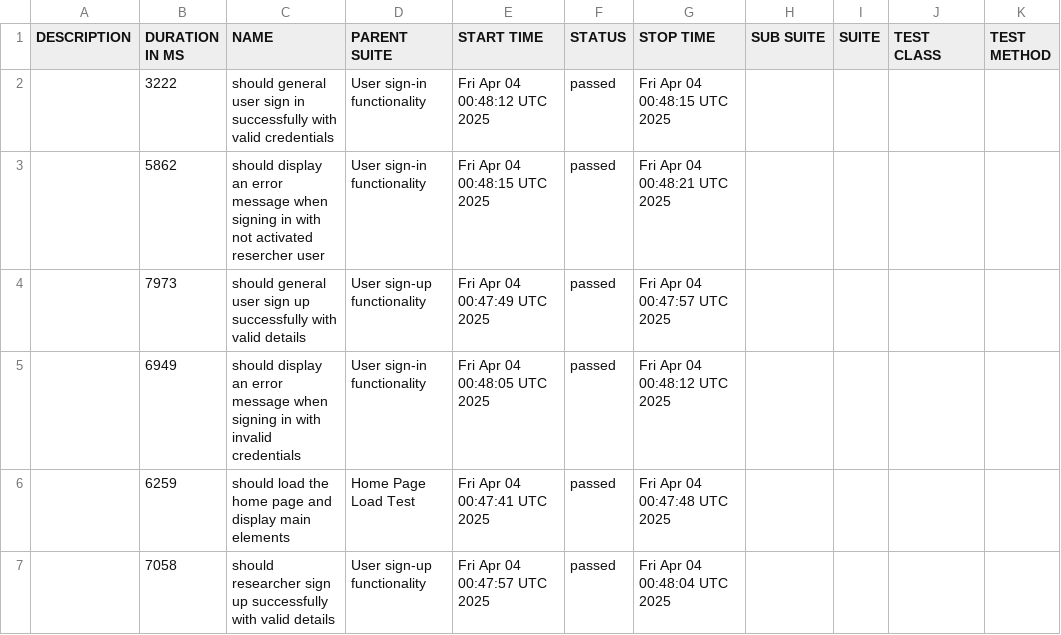
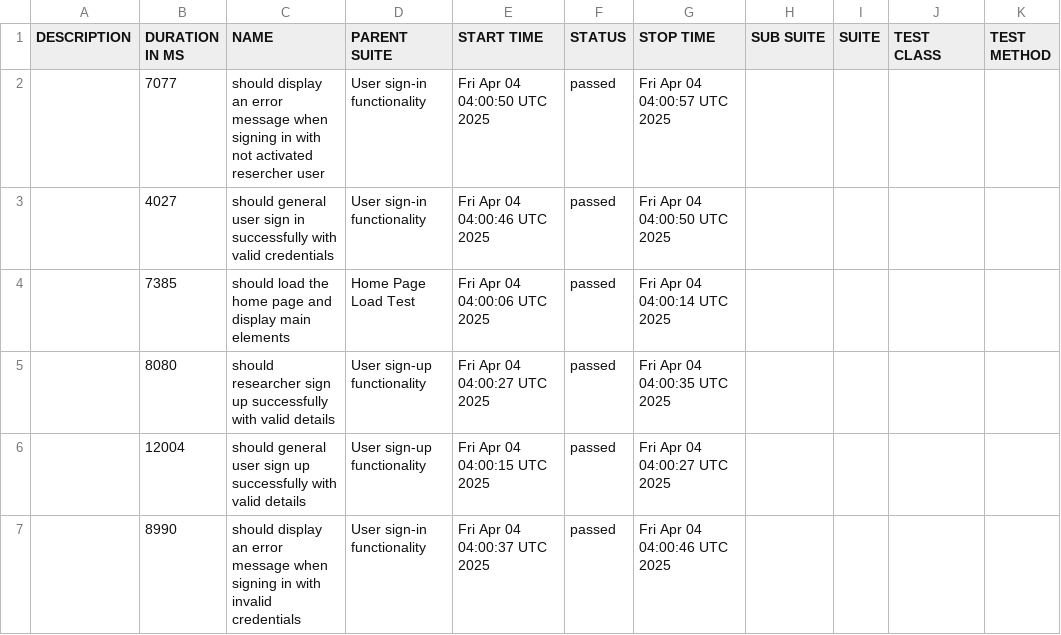
Before and after one commit to udanawetthasinghe/dis, a CSV file: data/suites.csv, drawn as a sheet.

```diff
--- a/data/suites.csv
+++ b/data/suites.csv
@@ -1,7 +1,7 @@
 "DESCRIPTION","DURATION IN MS","NAME","PARENT SUITE","START TIME","STATUS","STOP TIME","SUB SUITE","SUITE","TEST CLASS","TEST METHOD"
-"","3222","should general user sign in successfully with valid credentials","User sign-in functionality","Fri Apr 04 00:48:12 UTC 2025","passed","Fri Apr 04 00:48:15 UTC 2025","","","",""
-"","5862","should display an error message when signing in with not activated resercher user","User sign-in functionality","Fri Apr 04 00:48:15 UTC 2025","passed","Fri Apr 04 00:48:21 UTC 2025","","","",""
-"","7973","should general user sign up successfully with valid details","User sign-up functionality","Fri Apr 04 00:47:49 UTC 2025","passed","Fri Apr 04 00:47:57 UTC 2025","","","",""
-"","6949","should display an error message when signing in with invalid credentials","User sign-in functionality","Fri Apr 04 00:48:05 UTC 2025","passed","Fri Apr 04 00:48:12 UTC 2025","","","",""
-"","6259","should load the home page and display main elements","Home Page Load Test","Fri Apr 04 00:47:41 UTC 2025","passed","Fri Apr 04 00:47:48 UTC 2025","","","",""
-"","7058","should researcher sign up successfully with valid details","User sign-up functionality","Fri Apr 04 00:47:57 UTC 2025","passed","Fri Apr 04 00:48:04 UTC 2025","","","",""
+"","7077","should display an error message when signing in with not activated resercher user","User sign-in functionality","Fri Apr 04 04:00:50 UTC 2025","passed","Fri Apr 04 04:00:57 UTC 2025","","","",""
+"","4027","should general user sign in successfully with valid credentials","User sign-in functionality","Fri Apr 04 04:00:46 UTC 2025","passed","Fri Apr 04 04:00:50 UTC 2025","","","",""
+"","7385","should load the home page and display main elements","Home Page Load Test","Fri Apr 04 04:00:06 UTC 2025","passed","Fri Apr 04 04:00:14 UTC 2025","","","",""
+"","8080","should researcher sign up successfully with valid details","User sign-up functionality","Fri Apr 04 04:00:27 UTC 2025","passed","Fri Apr 04 04:00:35 UTC 2025","","","",""
+"","12004","should general user sign up successfully with valid details","User sign-up functionality","Fri Apr 04 04:00:15 UTC 2025","passed","Fri Apr 04 04:00:27 UTC 2025","","","",""
+"","8990","should display an error message when signing in with invalid credentials","User sign-in functionality","Fri Apr 04 04:00:37 UTC 2025","passed","Fri Apr 04 04:00:46 UTC 2025","","","",""
```
Also changed, not shown: 26 other files.
